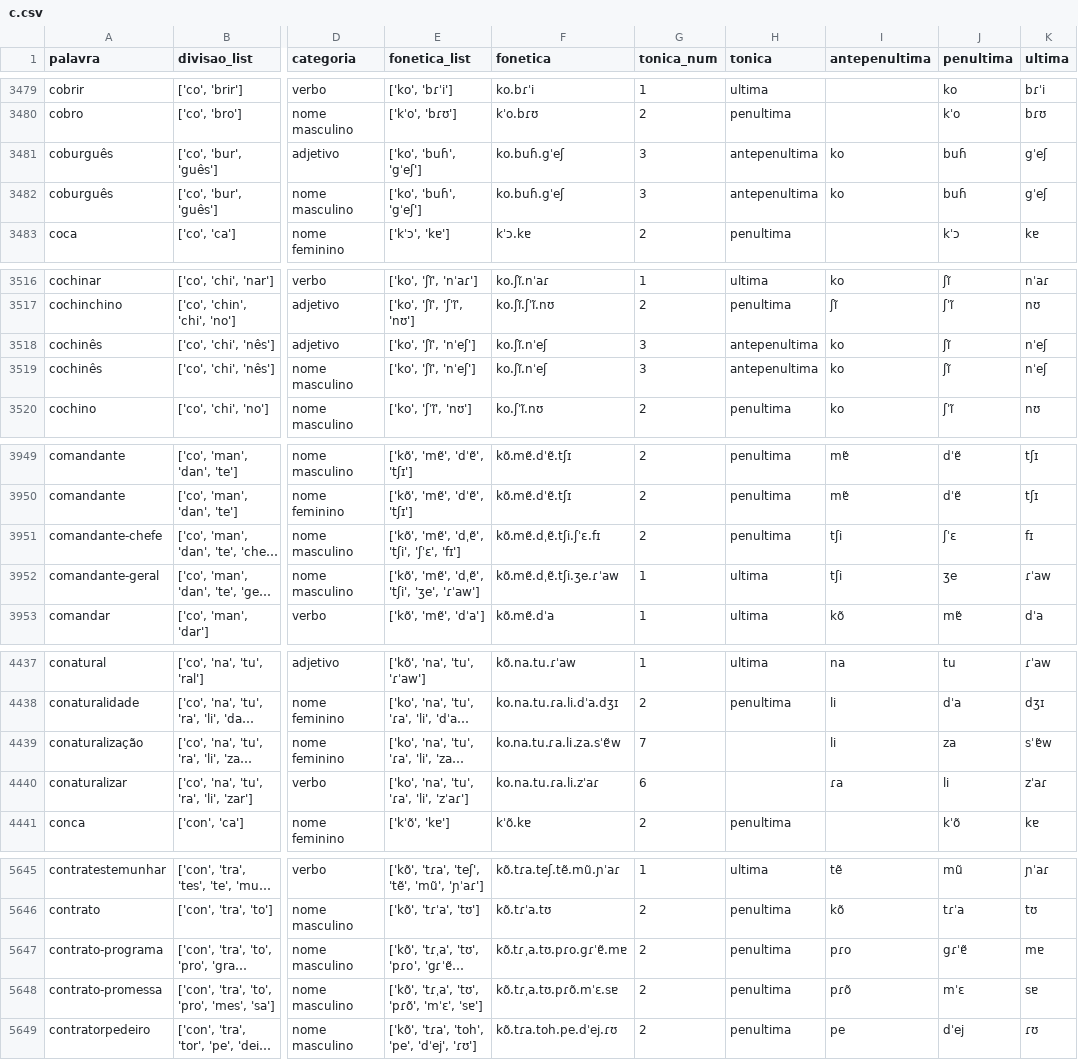
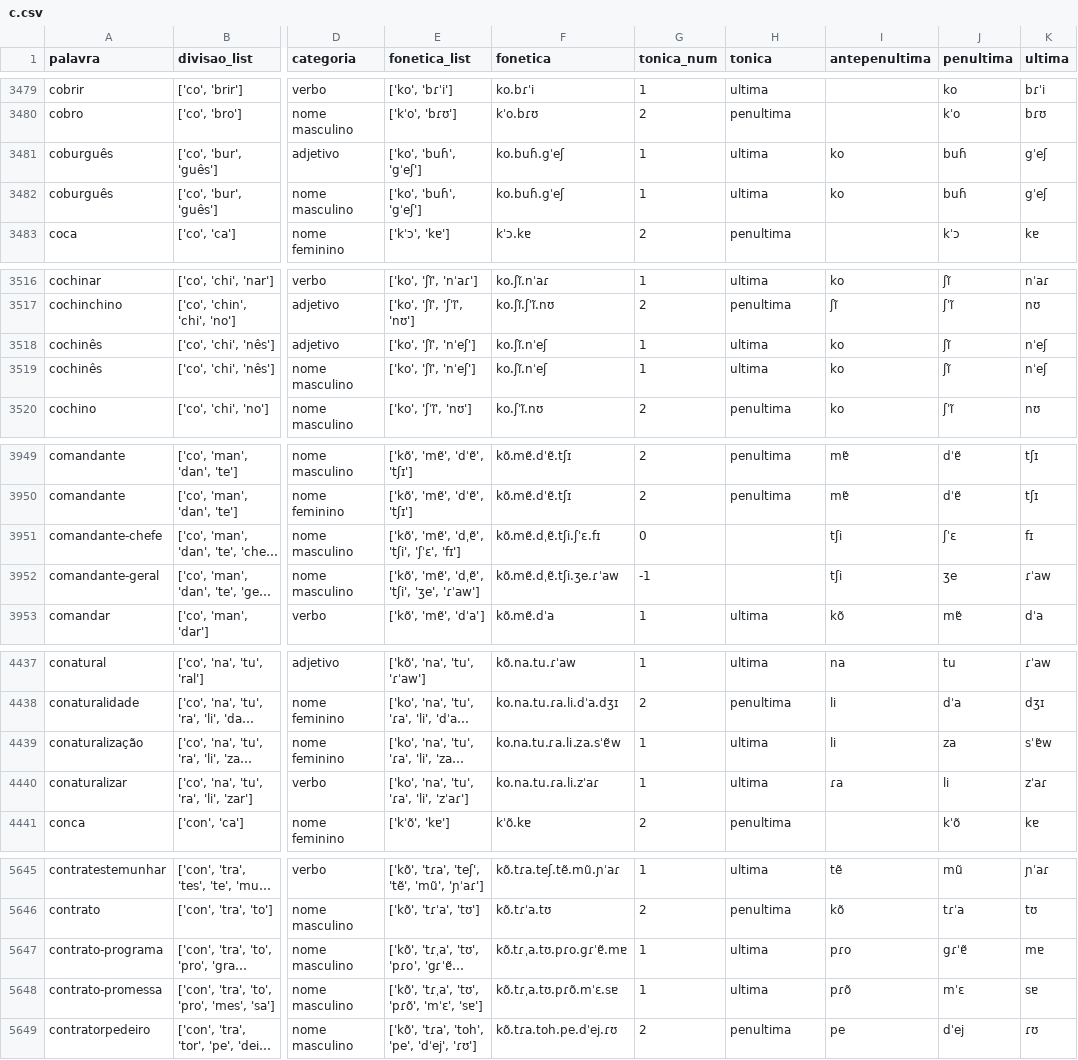
Before and after one commit to aaavalenca/dicionarioderimas, a CSV file: Crawler/labeled/c.csv, drawn as a sheet; only a part is shown, gaps mark what is left out; long unchanged cells end in …; the diff covers the shown part only; the diff names each change by its address in the sheet, - before the commit and + after, or states it on an @@ line.

```diff
--- a/Crawler/labeled/c.csv
+++ b/Crawler/labeled/c.csv
-G3481:G3482 (tonica_num): 3
+G3481:G3482 (tonica_num): 1
-H3481:H3482 (tonica): antepenultima
+H3481:H3482 (tonica): ultima
-G3518:G3519 (tonica_num): 3
+G3518:G3519 (tonica_num): 1
-H3518:H3519 (tonica): antepenultima
+H3518:H3519 (tonica): ultima
-G3951 (tonica_num): 2
+G3951 (tonica_num): 0
-H3951 (tonica): penultima
+H3951 (tonica): (empty)
-G3952 (tonica_num): 1
+G3952 (tonica_num): -1
-H3952 (tonica): ultima
+H3952 (tonica): (empty)
-G4439 (tonica_num): 7
+G4439 (tonica_num): 1
-H4439:H4440 (tonica): (empty)
+H4439:H4440 (tonica): ultima
-G4440 (tonica_num): 6
+G4440 (tonica_num): 1
-G5647:G5648 (tonica_num): 2
+G5647:G5648 (tonica_num): 1
-H5647:H5648 (tonica): penultima
+H5647:H5648 (tonica): ultima
```
Also changed, not shown: 65 edited cells elsewhere in this file, Crawler/labeled/d.csv, Crawler/labeled/i.csv, 22 other files.
